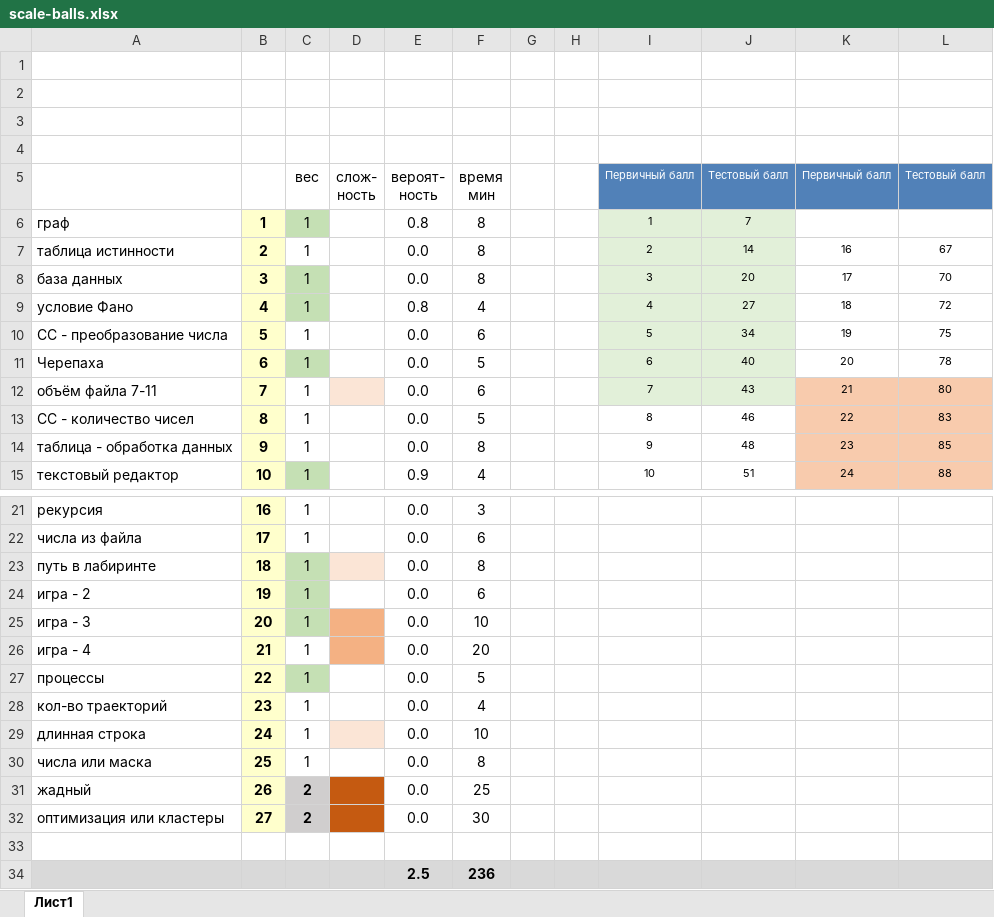
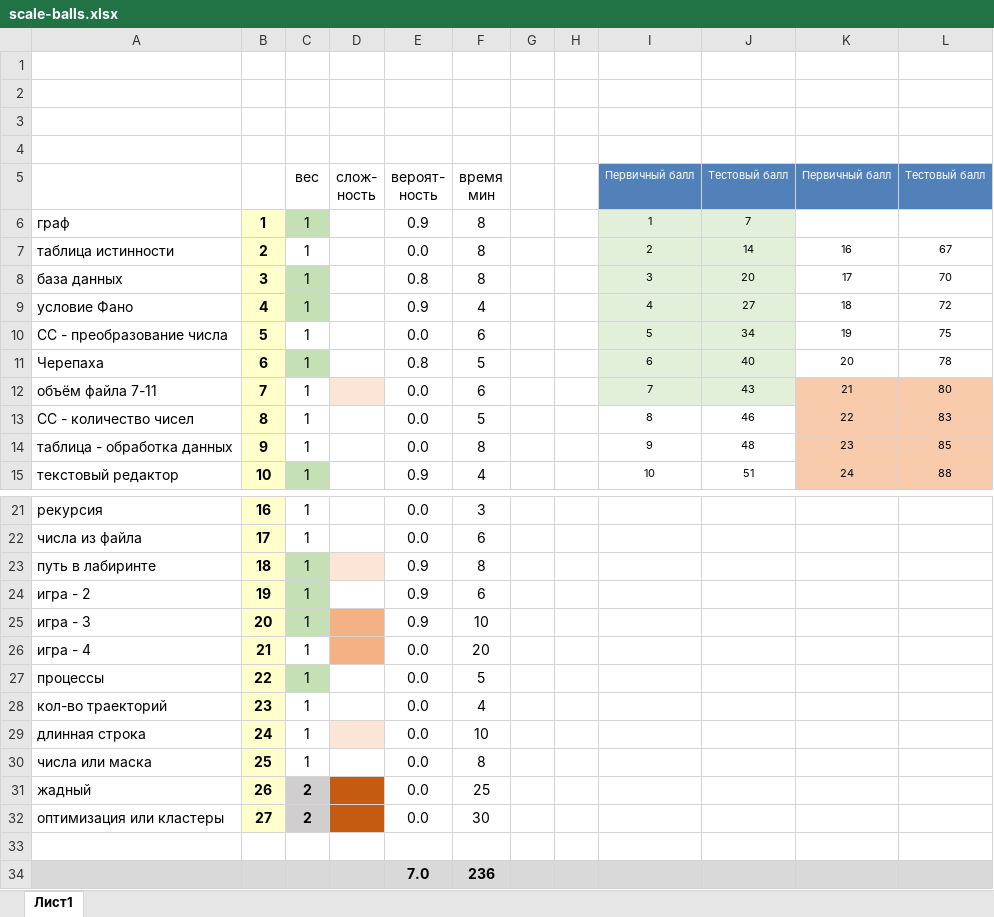
Before and after one commit to permCoding/ege-25, an Excel workbook: docs/scale-balls.xlsx, sheet Лист1, drawn as a sheet; only a part is shown, gaps mark what is left out; values as stored, in another font and other column widths than the file's, no borders; conditional formats not drawn; the diff names each change by its address in the sheet, - before the commit and + after, or states it on an @@ line.

```diff
--- a/docs/scale-balls.xlsx (sheet Лист1)
+++ b/docs/scale-balls.xlsx (sheet Лист1)
-E6: 0.8
+E6: 0.9
-E8: 0.0
+E8: 0.8
-E9: 0.8
+E9: 0.9
-E11: 0.0
+E11: 0.8
-E23:E25: 0.0
+E23:E25: 0.9
-E34: 2.5
+E34: 7.0
```
Also changed, not shown: 1 other file.
